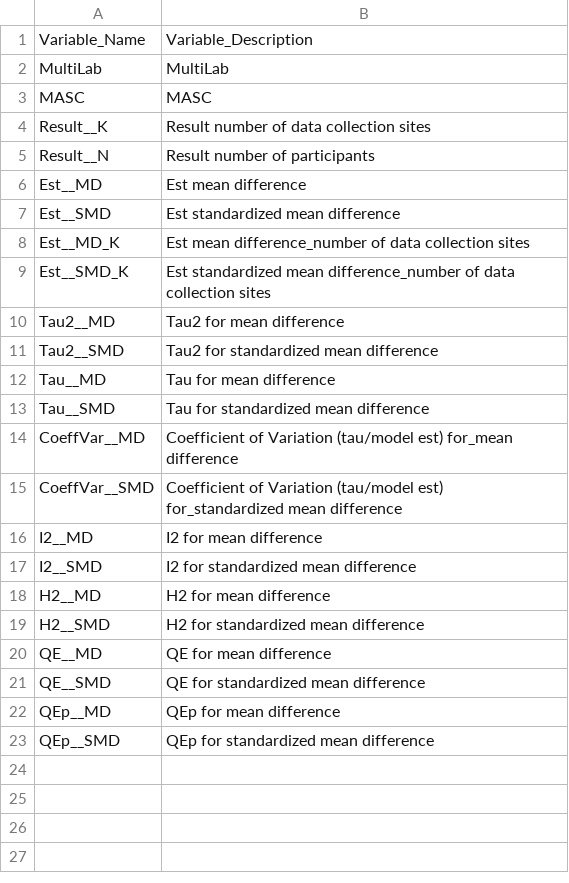
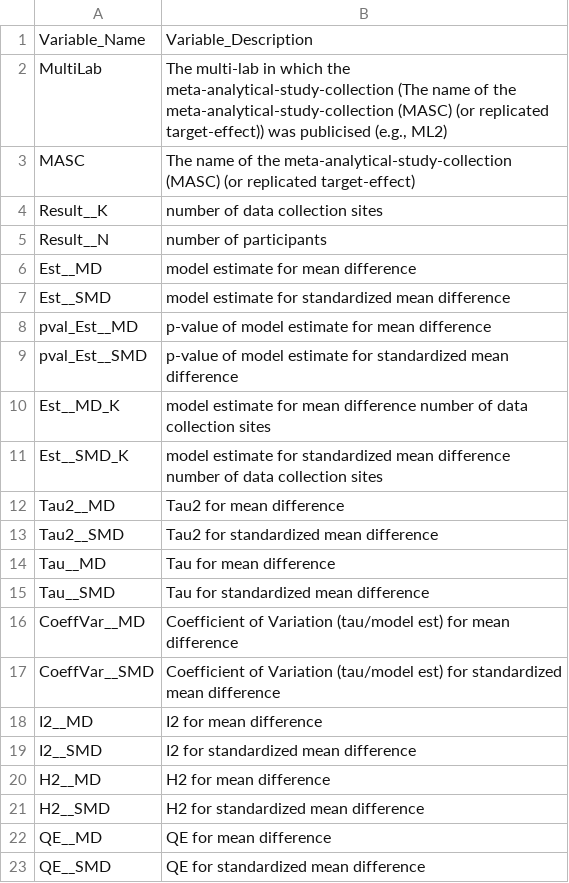
Before and after one commit to JensFuenderich/MetaPipeX, a CSV file: Supplementary_Material/Data_Example/MetaPipeX_Output/lvl4_meta_analyses/codebook_for_meta_analyses.csv, drawn as a sheet; only a part is shown; the shorter side is filled out with more unchanged rows.

```diff
--- a/Supplementary_Material/Data_Example/MetaPipeX_Output/lvl4_meta_analyses/codebook_for_meta_analyses.csv
+++ b/Supplementary_Material/Data_Example/MetaPipeX_Output/lvl4_meta_analyses/codebook_for_meta_analyses.csv
@@ -1,10 +1,12 @@
 Variable_Name,Variable_Description
-MultiLab,MultiLab
-MASC,MASC
-Result__K,Result number of data collection sites
-Result__N,Result number of participants
-Est__MD,Est mean difference
-Est__SMD,Est standardized mean difference
-Est__MD_K,Est mean difference_number of data collection sites
-Est__SMD_K,Est standardized mean difference_number of data collection sites
+MultiLab,"The multi-lab in which the meta-analytical-study-collection (The name of the meta-analytical-study-collection (MASC) (or replicated target-effect)) was publicised (e.g., ML2)"
+MASC,The name of the meta-analytical-study-collection (MASC) (or replicated target-effect)
+Result__K,number of data collection sites
+Result__N,number of participants
+Est__MD,model estimate for mean difference
+Est__SMD,model estimate for standardized mean difference
+pval_Est__MD,p-value of model estimate for mean difference
+pval_Est__SMD,p-value of model estimate for standardized mean difference
+Est__MD_K,model estimate for mean difference number of data collection sites
+Est__SMD_K,model estimate for standardized mean difference number of data collection sites
 Tau2__MD,Tau2 for mean difference
@@ -13,4 +15,4 @@ Tau__MD,Tau for mean difference
 Tau__SMD,Tau for standardized mean difference
-CoeffVar__MD,Coefficient of Variation (tau/model est) for_mean difference
-CoeffVar__SMD,Coefficient of Variation (tau/model est) for_standardized mean difference
+CoeffVar__MD,Coefficient of Variation (tau/model est) for mean difference
+CoeffVar__SMD,Coefficient of Variation (tau/model est) for standardized mean difference
 I2__MD,I2 for mean difference
```
Also changed, not shown: Supplementary_Material/Data_Example/MetaPipeX_Output/lvl1_individual_participant_data/codebook_for_individual_participant_data.csv, Supplementary_Material/Data_Example/MetaPipeX_Output/lvl4_meta_analyses/meta_analyses.csv, 5 other files.
